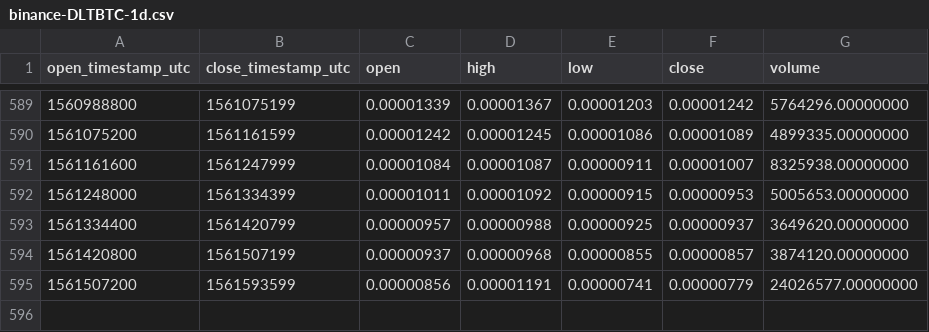
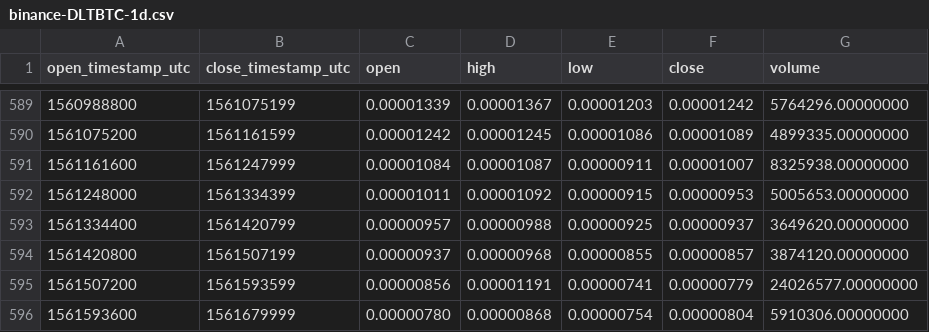
Before and after one commit to cryptobigbro/binance-DLTBTC, a CSV file: binance-DLTBTC-1d.csv, drawn as a sheet; only a part is shown, gaps mark what is left out.

Commit message:
Update OHLCV data.

```diff
--- a/binance-DLTBTC-1d.csv
+++ b/binance-DLTBTC-1d.csv
@@ -595 +595,2 @@ open_timestamp_utc,close_timestamp_utc,open,high,low,close,volume
 1561507200,1561593599,0.00000856,0.00001191,0.00000741,0.00000779,24026577.00000000
+1561593600,1561679999,0.00000780,0.00000868,0.00000754,0.00000804,5910306.00000000
```
Also changed, not shown: 1 other file.
